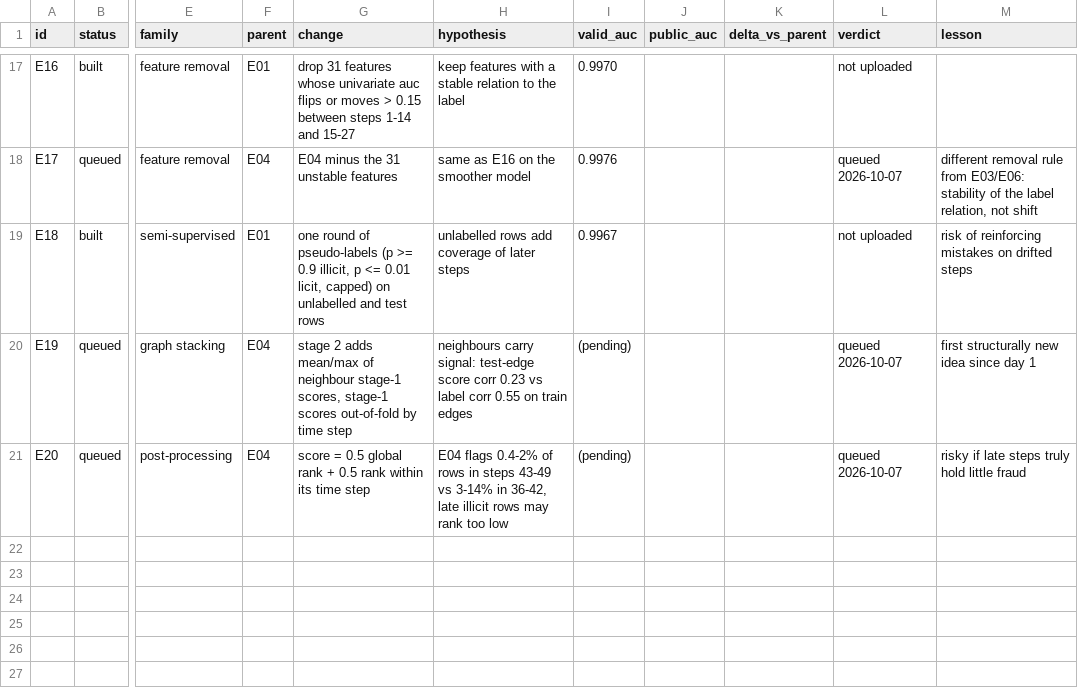
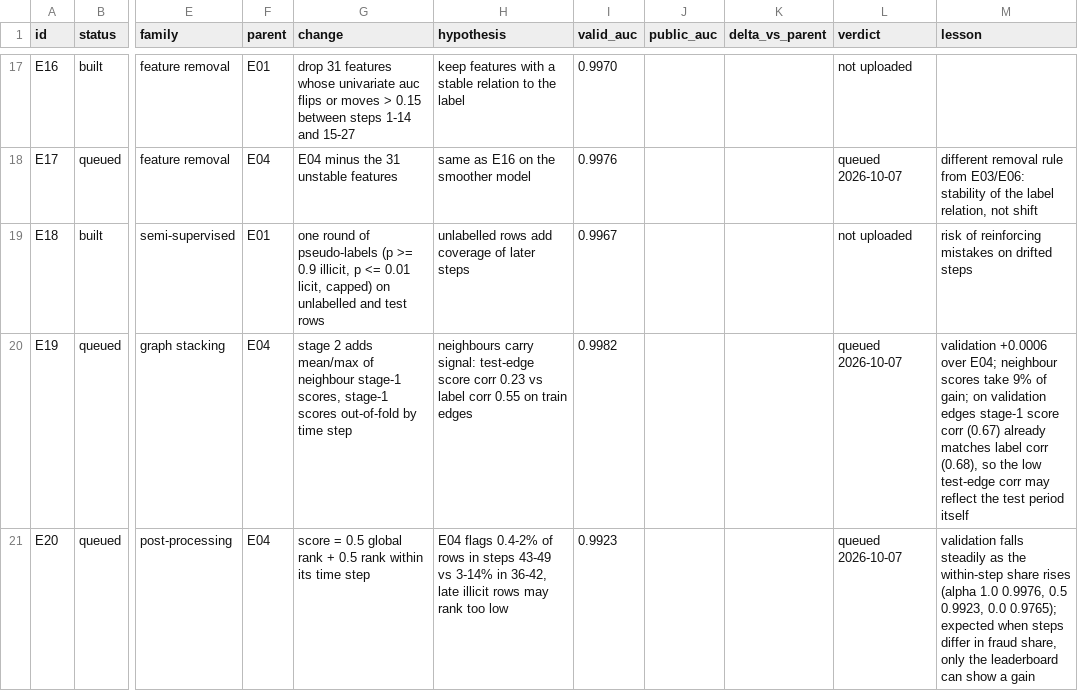
Before and after one commit to ykwong2002/bt4012-kaggle-competition, a CSV file: experiment_log.csv, drawn as a sheet; only a part is shown, gaps mark what is left out; the diff names each change by its address in the sheet, - before the commit and + after, or states it on an @@ line.

```diff
--- a/experiment_log.csv
+++ b/experiment_log.csv
-I20 (valid_auc): (pending)
+I20 (valid_auc): 0.9982
-M20 (lesson): first structurally new idea since day 1
+M20 (lesson): validation +0.0006 over E04; neighbour scores take 9% of gain; on validation edges stage-1 score corr (0.67) already matches label corr (0.68), so the low test-edge corr may reflect the test period itself
-I21 (valid_auc): (pending)
+I21 (valid_auc): 0.9923
-M21 (lesson): risky if late steps truly hold little fraud
+M21 (lesson): validation falls steadily as the within-step share rises (alpha 1.0 0.9976, 0.5 0.9923, 0.0 0.9765); expected when steps differ in fraud share, only the leaderboard can show a gain
```
